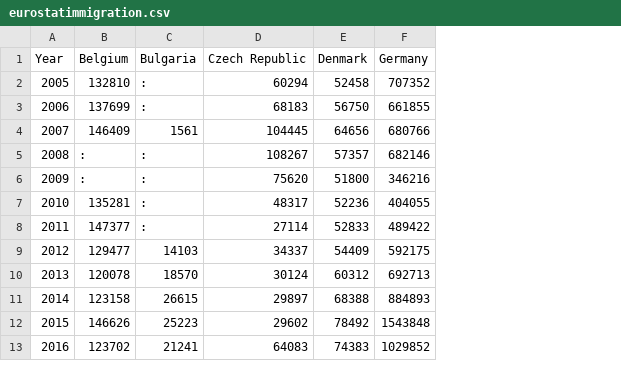
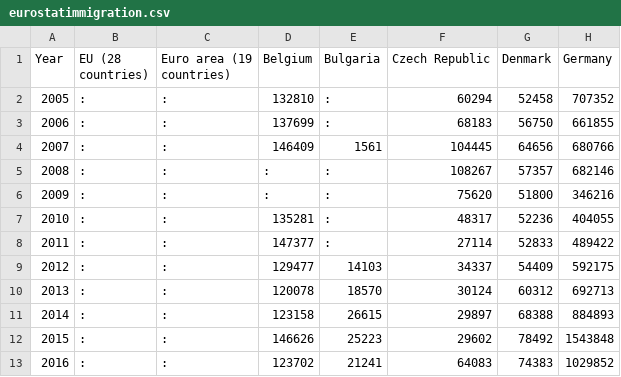
Before and after one commit to oeg-upm/rmlc-statistic, a CSV file: examples/eurostat/eurostatimmigration.csv, drawn as a sheet; only a part is shown; the diff names each change by its address in the sheet, - before the commit and + after, or states it on an @@ line.

Commit message:
update eurostat immigration dataset

```diff
--- a/examples/eurostat/eurostatimmigration.csv
+++ b/examples/eurostat/eurostatimmigration.csv
+column B (EU (28 countries)), rows 2-13: all :
+column C (Euro area (19 countries)), rows 2-13: all :
```
